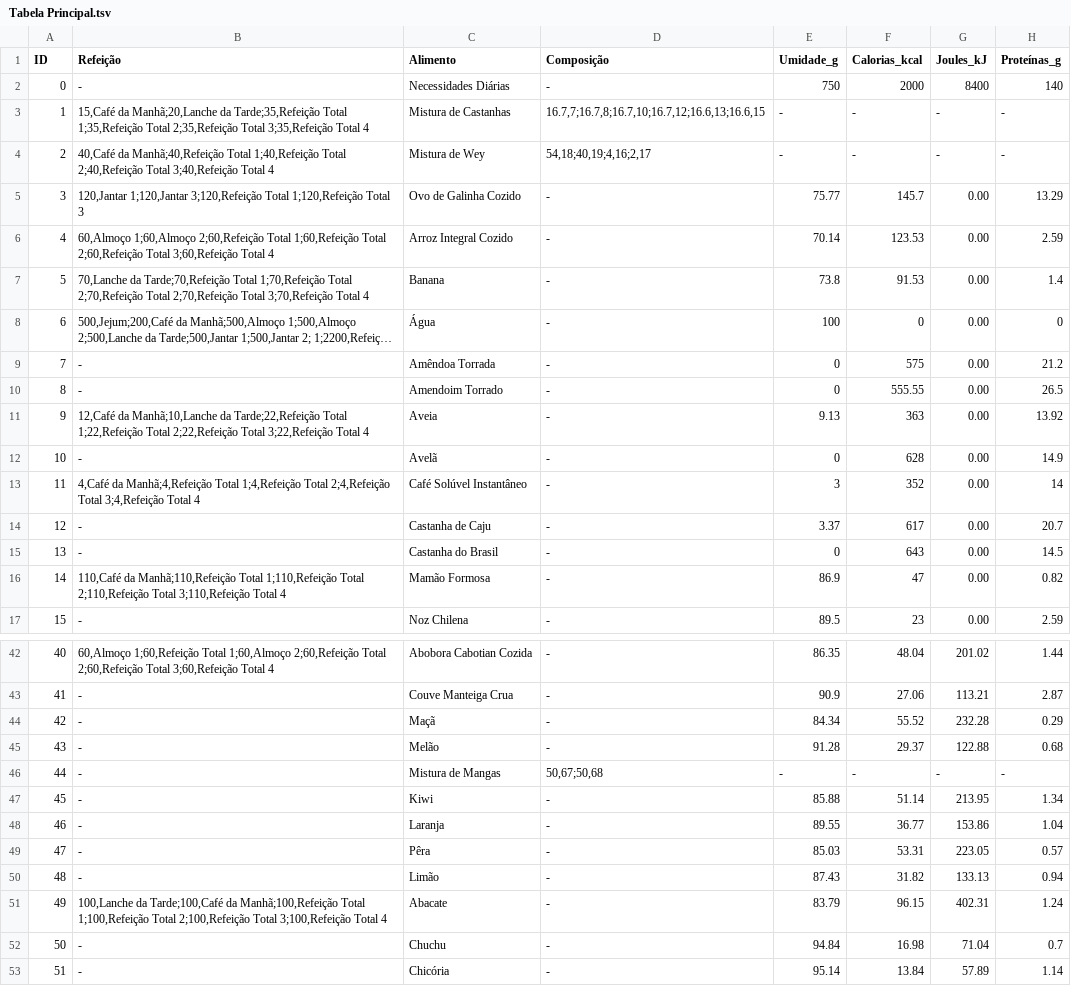
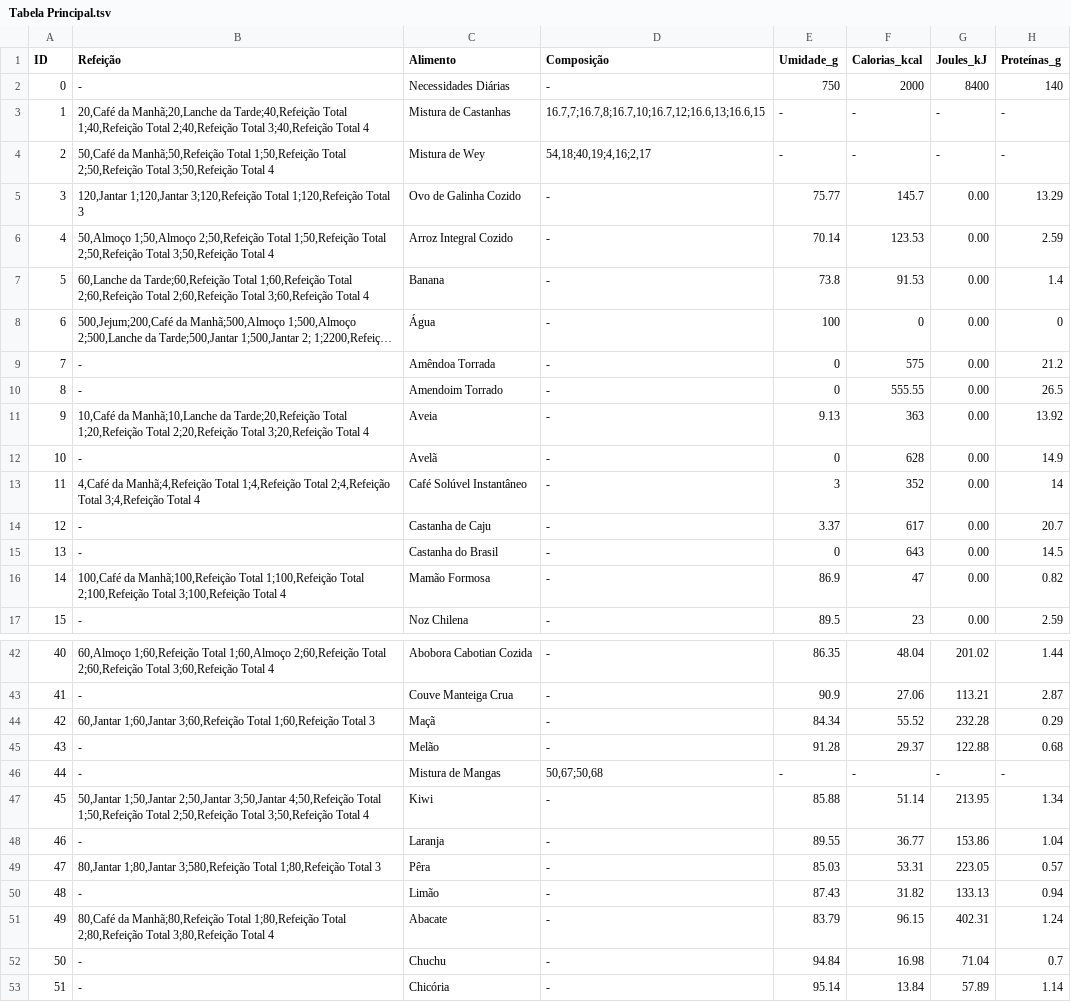
Before and after one commit to MATEMATIVA/nutri, a TSV file: Tabela Principal.tsv, drawn as a sheet; only a part is shown, gaps mark what is left out; long unchanged cells end in …; the diff covers the shown part only; the diff names each change by its address in the sheet, - before the commit and + after, or states it on an @@ line.

Commit message:
Update Tabela Principal.tsv
update

```diff
--- a/Tabela Principal.tsv
+++ b/Tabela Principal.tsv
-B3 (Refeição): 15,Café da Manhã;20,Lanche da Tarde;35,Refeição Total 1;35,Refeição Total 2;35,Refeição Total 3;35,Refeição Total 4
+B3 (Refeição): 20,Café da Manhã;20,Lanche da Tarde;40,Refeição Total 1;40,Refeição Total 2;40,Refeição Total 3;40,Refeição Total 4
-B4 (Refeição): 40,Café da Manhã;40,Refeição Total 1;40,Refeição Total 2;40,Refeição Total 3;40,Refeição Total 4
+B4 (Refeição): 50,Café da Manhã;50,Refeição Total 1;50,Refeição Total 2;50,Refeição Total 3;50,Refeição Total 4
-B6 (Refeição): 60,Almoço 1;60,Almoço 2;60,Refeição Total 1;60,Refeição Total 2;60,Refeição Total 3;60,Refeição Total 4
+B6 (Refeição): 50,Almoço 1;50,Almoço 2;50,Refeição Total 1;50,Refeição Total 2;50,Refeição Total 3;50,Refeição Total 4
-B7 (Refeição): 70,Lanche da Tarde;70,Refeição Total 1;70,Refeição Total 2;70,Refeição Total 2;70,Refeição Total 3;70,Refeição Total 4
+B7 (Refeição): 60,Lanche da Tarde;60,Refeição Total 1;60,Refeição Total 2;60,Refeição Total 2;60,Refeição Total 3;60,Refeição Total 4
-B11 (Refeição): 12,Café da Manhã;10,Lanche da Tarde;22,Refeição Total 1;22,Refeição Total 2;22,Refeição Total 3;22,Refeição Total 4
+B11 (Refeição): 10,Café da Manhã;10,Lanche da Tarde;20,Refeição Total 1;20,Refeição Total 2;20,Refeição Total 3;20,Refeição Total 4
-B16 (Refeição): 110,Café da Manhã;110,Refeição Total 1;110,Refeição Total 2;110,Refeição Total 3;110,Refeição Total 4
+B16 (Refeição): 100,Café da Manhã;100,Refeição Total 1;100,Refeição Total 2;100,Refeição Total 3;100,Refeição Total 4
-B44 (Refeição): -
+B44 (Refeição): 60,Jantar 1;60,Jantar 3;60,Refeição Total 1;60,Refeição Total 3
-B47 (Refeição): -
+B47 (Refeição): 50,Jantar 1;50,Jantar 2;50,Jantar 3;50,Jantar 4;50,Refeição Total 1;50,Refeição Total 2;50,Refeição Total 3;50,Refeição Total 4
-B49 (Refeição): -
+B49 (Refeição): 80,Jantar 1;80,Jantar 3;580,Refeição Total 1;80,Refeição Total 3
-B51 (Refeição): 100,Lanche da Tarde;100,Café da Manhã;100,Refeição Total 1;100,Refeição Total 2;100,Refeição Total 3;100,Refeição Total 4
+B51 (Refeição): 80,Café da Manhã;80,Refeição Total 1;80,Refeição Total 2;80,Refeição Total 3;80,Refeição Total 4
```
Also changed, not shown: 4 edited cells elsewhere in this file.
